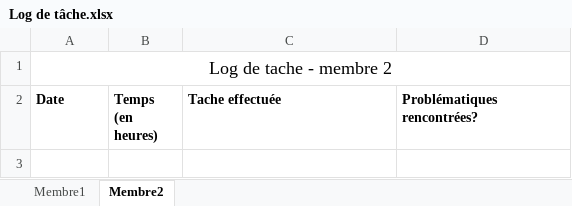
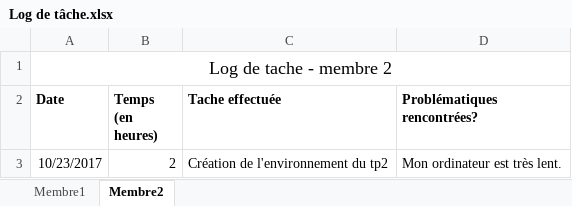
Before and after one commit to Simferoce/TP2, an Excel workbook: Log de tâche.xlsx, sheet Membre2, drawn as a sheet; values as stored, in another font and other column widths than the file's, no borders; the diff names each change by its address in the sheet, - before the commit and + after, or states it on an @@ line.

Commit message:
excel01

```diff
--- a/Log de tâche.xlsx (sheet Membre2)
+++ b/Log de tâche.xlsx (sheet Membre2)
+row 3: 10/23/2017 | 2 | Création de l'environnement du tp2 | Mon ordinateur est très lent.
```
Also changed, not shown: sheet Membre1, 1 other file.
